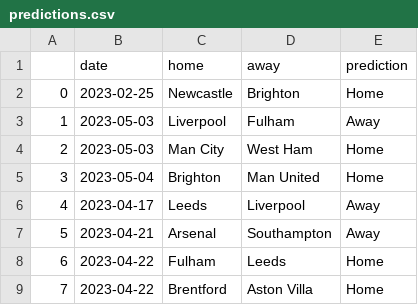
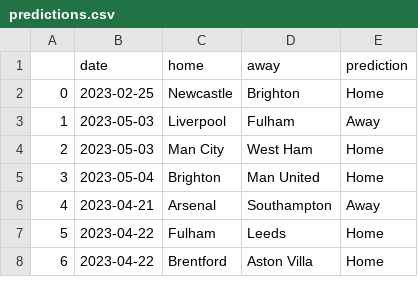
Before and after one commit to AndresNavarrete/football_predictor, a CSV file: data/ml/predictions.csv, drawn as a sheet; only a part is shown; removed rows and columns are numbered as before the commit, all else as after; the diff names each change by its address in the sheet, - before the commit and + after, or states it on an @@ line.

Commit message:
Auto commit: Update predictions

```diff
--- a/data/ml/predictions.csv
+++ b/data/ml/predictions.csv
-row 6: 4 | 2023-04-17 | Leeds | Liverpool | Away
@@ column A renumbered from row 6 down @@
```
Also changed, not shown: data/forecast/current_standings.csv, data/ml/fixture.csv.
